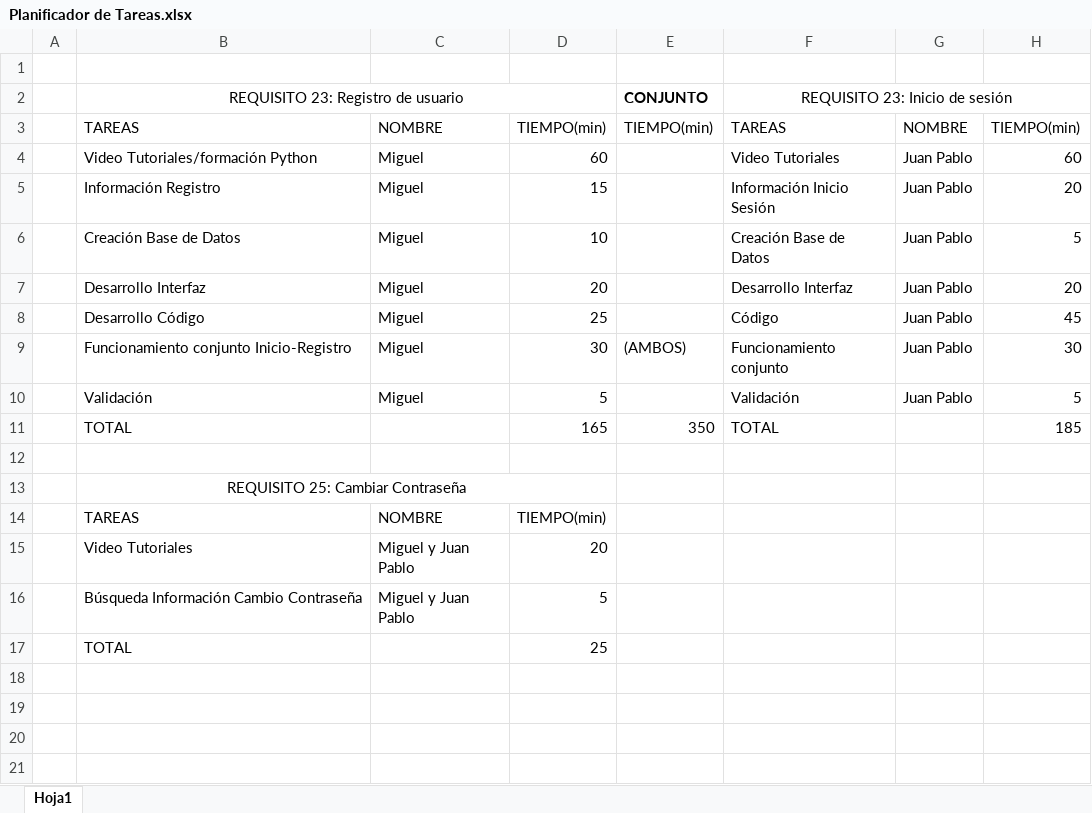
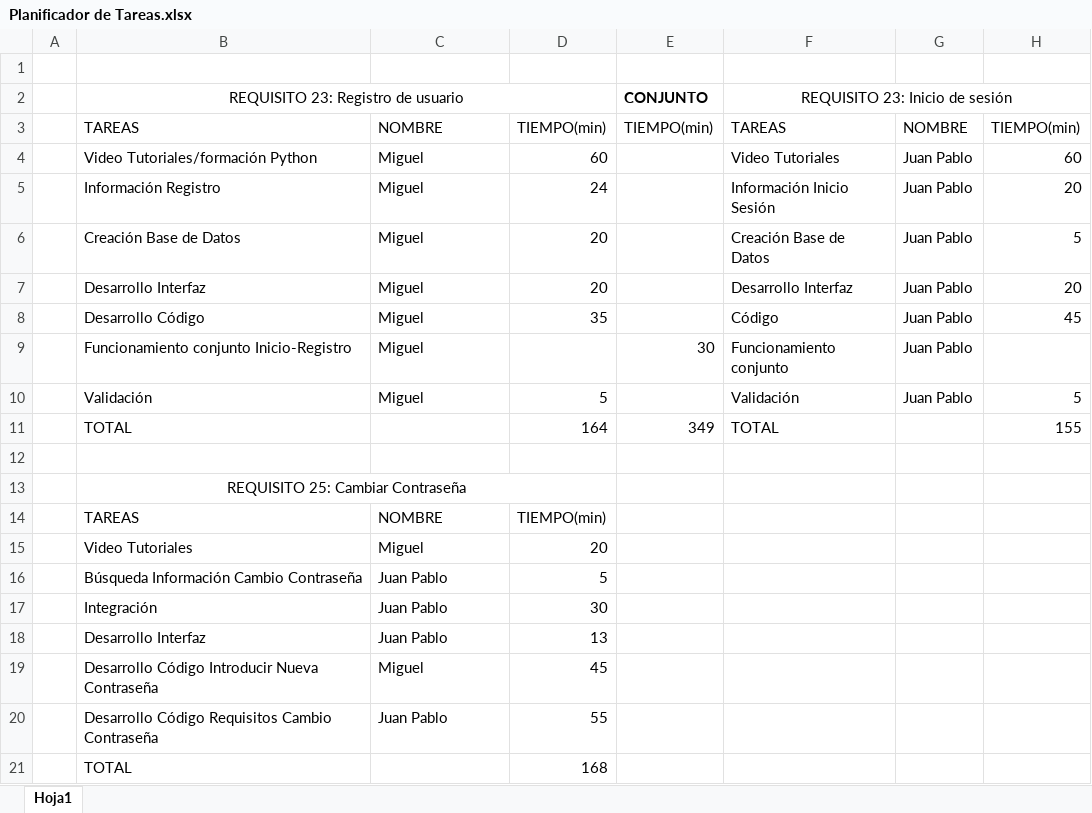
Before and after one commit to CarlosMG01/ISW, an Excel workbook: Planificador de Tareas.xlsx, sheet Hoja1, drawn as a sheet; values as stored, in another font and other column widths than the file's, no borders; removed rows and columns are numbered as before the commit, all else as after; the diff names each change by its address in the sheet, - before the commit and + after, or states it on an @@ line.

Commit message:
Ampliacion cambio contraseña y planificador tareas modificado.

```diff
--- a/Planificador de Tareas.xlsx (sheet Hoja1)
+++ b/Planificador de Tareas.xlsx (sheet Hoja1)
-D5: 15
+D5: 24
-D6: 10
+D6: 20
-D8: 25
+D8: 35
-D9: 30
+D9: (empty)
-E9: (AMBOS)
+E9: 30
-H9: 30
+H9: (empty)
-row 11:  | TOTAL |  | 165 | 350 | TOTAL |  | 185
+row 11:  | TOTAL |  | 164 | 349 | TOTAL |  | 155
-C15: Miguel y Juan Pablo
+C15: Miguel
-C16: Miguel y Juan Pablo
+C16: Juan Pablo
-row 17:  | TOTAL |  | 25
+row 17:  | Integración | Juan Pablo | 30
+row 18:  | Desarrollo Interfaz | Juan Pablo | 13
+row 19:  | Desarrollo Código Introducir Nueva Contraseña | Miguel | 45
+row 20:  | Desarrollo Código Requisitos Cambio Contraseña | Juan Pablo | 55
+row 21:  | TOTAL |  | 168
```
Also changed, not shown: 2 other files.
